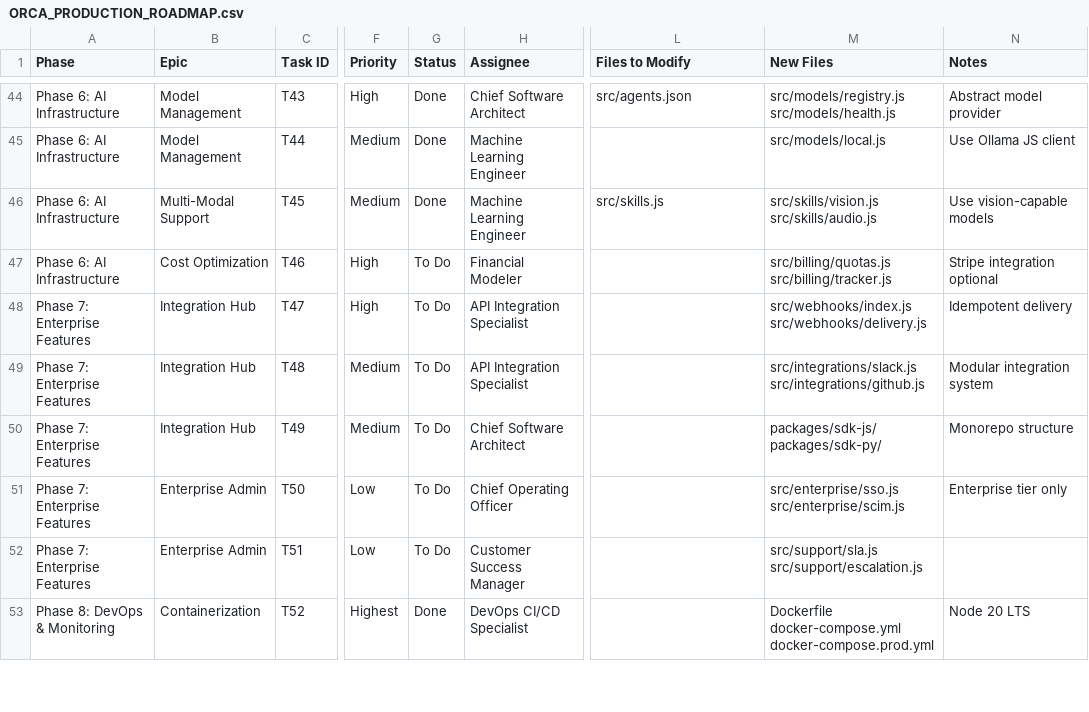
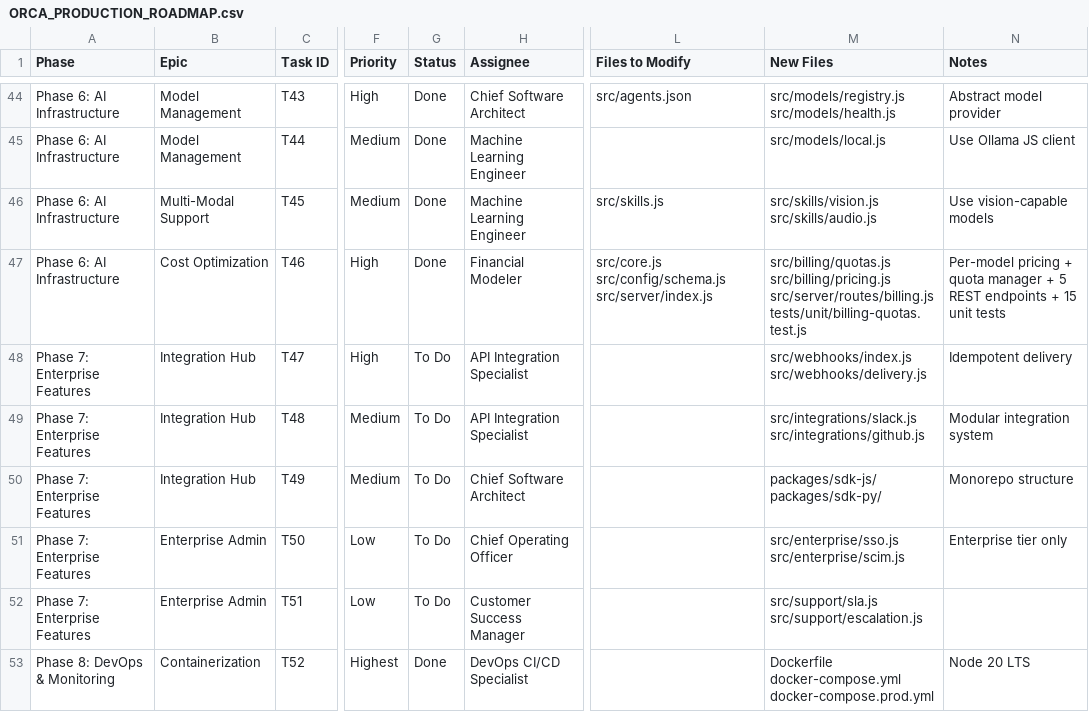
Before and after one commit to elkhedr-ai/elkhedr-orca, a CSV file: ORCA_PRODUCTION_ROADMAP.csv, drawn as a sheet; only a part is shown, gaps mark what is left out; the diff names each change by its address in the sheet, - before the commit and + after, or states it on an @@ line.

```diff
--- a/ORCA_PRODUCTION_ROADMAP.csv
+++ b/ORCA_PRODUCTION_ROADMAP.csv
-G47 (Status): To Do
+G47 (Status): Done
-L47 (Files to Modify): (empty)
+L47 (Files to Modify): src/core.js src/config/schema.js src/server/index.js
-M47 (New Files): src/billing/quotas.js src/billing/tracker.js
+M47 (New Files): src/billing/quotas.js src/billing/pricing.js src/server/routes/billing.js tests/unit/billing-quotas.test.js
-N47 (Notes): Stripe integration optional
+N47 (Notes): Per-model pricing + quota manager + 5 REST endpoints + 15 unit tests
```
Also changed, not shown: 7 other files.
